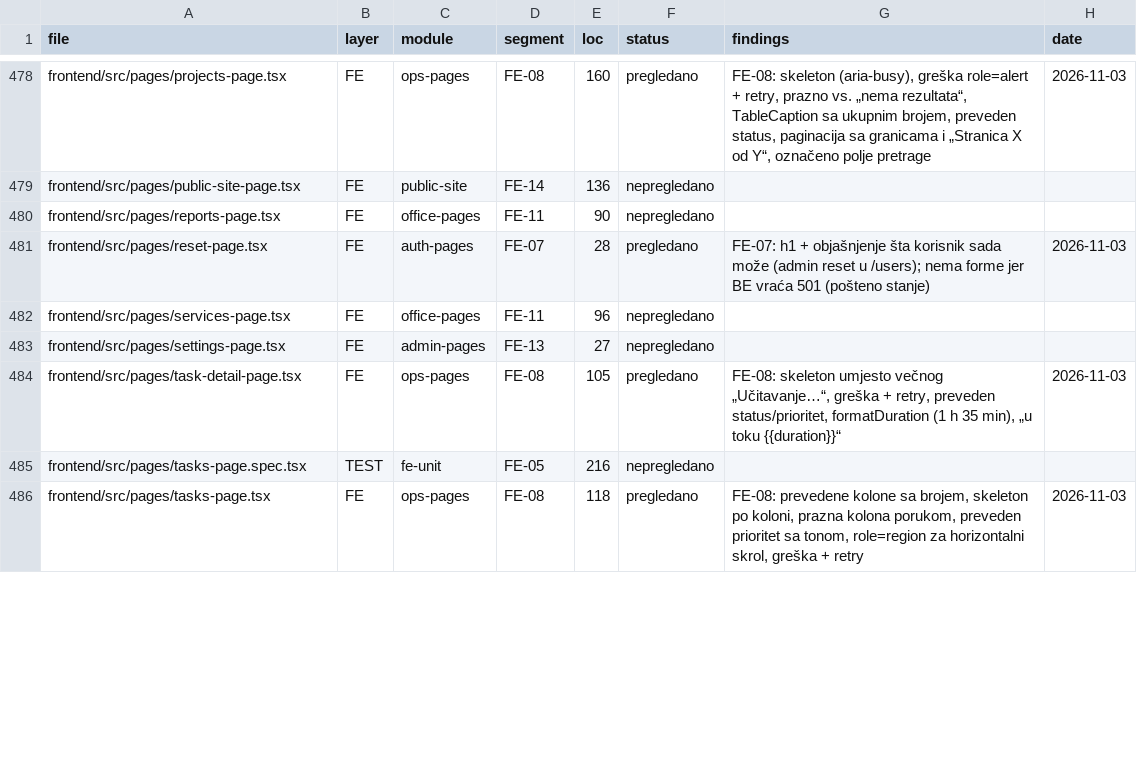
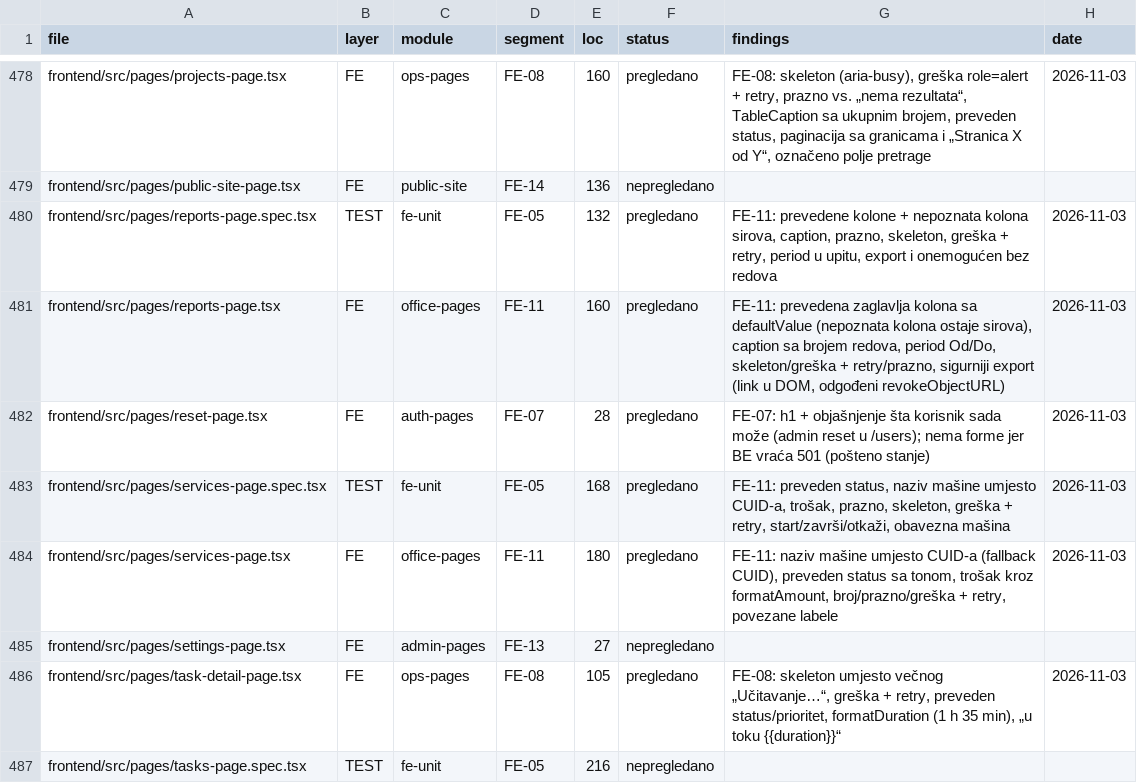
Before and after one commit to mudzy992/gradix, a CSV file: AUDIT/COVERAGE_MATRIX.csv, drawn as a sheet; only a part is shown, gaps mark what is left out; the shorter side is filled out with more unchanged rows; the diff covers the shown part only.

Commit message:
feat(fe): FE-11 — tenderi, servis i izvještaji: naziv mašine, prevedene kolone, siguran export (D-049)
Nalazi: servisni nalozi su prikazivali machineId (CUID) umjesto naziva mašine; izvještaji su imali
zaglavlja kao sirove ključeve sa backenda (plannedBudget, avgCompletedSpend); export je brisao
objectURL odmah poslije click(); iznosi su bili „12000.00“, a dugme „Označi WON“.

- lib/labels.ts: tenderStatus (LOST crveno), serviceStatus (CANCELLED crveno), formatAmount
  (12.000,00); KNOWN_STATUSES +tender/+service
- tenders-page: broj i prazno stanje po fazi (region po fazi), skeleton + aria-busy, greška + retry,
  formatAmount, prevedene akcije, labele i poruka za obavezna polja
- services-page: naziv mašine iz listMachines (CUID samo fallback), preveden status sa tonom, trošak,
  broj/prazno/greška + retry, povezane labele
- reports-page: prevedena zaglavlja sa defaultValue (nepoznata kolona ostaje sirova), caption sa
  brojem redova, period Od/Do, skeleton/greška + retry/prazno, export sa linkom u DOM i odgođenim
  revokeObjectURL
- i18n bs/en: status.{tender,service}.*, tenders.*, services.*, reports.{caption,empty,columns.*,from,to}
  + ispravljen „Povučen“
- testovi: 23 nova (ukupno 151), coverage ratchet +3 fajla, E2E +1 (tenderi) → 24
- AUDIT: FE-11 done (41/59), D-049, matrica, STATE

Co-authored-by: arena-agent <297053741+arena-agent@users.noreply.github.com>

```diff
--- a/AUDIT/COVERAGE_MATRIX.csv
+++ b/AUDIT/COVERAGE_MATRIX.csv
@@ -479,5 +479,7 @@ frontend/src/pages/projects-page.tsx,FE,ops-pages,FE-08,160,pregledano,"FE-08: s
 frontend/src/pages/public-site-page.tsx,FE,public-site,FE-14,136,nepregledano,,
-frontend/src/pages/reports-page.tsx,FE,office-pages,FE-11,90,nepregledano,,
+frontend/src/pages/reports-page.spec.tsx,TEST,fe-unit,FE-05,132,pregledano,"FE-11: prevedene kolone + nepoznata kolona sirova, caption, prazno, skeleton, greška + retry, period u upitu, export i onemogućen bez redova",2026-11-03
+frontend/src/pages/reports-page.tsx,FE,office-pages,FE-11,160,pregledano,"FE-11: prevedena zaglavlja kolona sa defaultValue (nepoznata kolona ostaje sirova), caption sa brojem redova, period Od/Do, skeleton/greška + retry/prazno, sigurniji export (link u DOM, odgođeni revokeObjectURL)",2026-11-03
 frontend/src/pages/reset-page.tsx,FE,auth-pages,FE-07,28,pregledano,FE-07: h1 + objašnjenje šta korisnik sada može (admin reset u /users); nema forme jer BE vraća 501 (pošteno stanje),2026-11-03
-frontend/src/pages/services-page.tsx,FE,office-pages,FE-11,96,nepregledano,,
+frontend/src/pages/services-page.spec.tsx,TEST,fe-unit,FE-05,168,pregledano,"FE-11: preveden status, naziv mašine umjesto CUID-a, trošak, prazno, skeleton, greška + retry, start/završi/otkaži, obavezna mašina",2026-11-03
+frontend/src/pages/services-page.tsx,FE,office-pages,FE-11,180,pregledano,"FE-11: naziv mašine umjesto CUID-a (fallback CUID), preveden status sa tonom, trošak kroz formatAmount, broj/prazno/greška + retry, povezane labele",2026-11-03
 frontend/src/pages/settings-page.tsx,FE,admin-pages,FE-13,27,nepregledano,,
```
Also changed, not shown: 1 added row and 18 edited cells elsewhere in this file, 19 other files.
